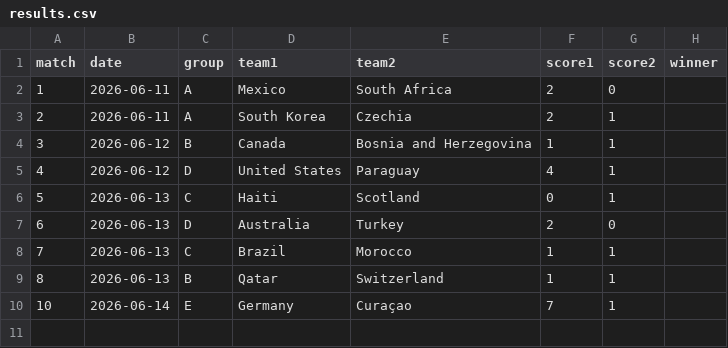
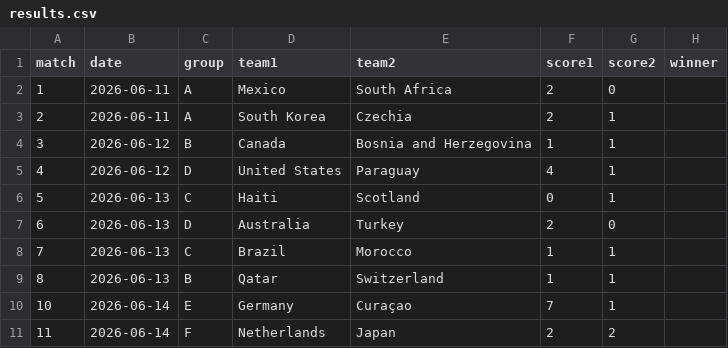
Before and after one commit to Qasak/openpaul, a CSV file: data/results.csv, drawn as a sheet.

Commit message:
update: matchday data refresh

```diff
--- a/data/results.csv
+++ b/data/results.csv
@@ -10 +10,2 @@ match,date,group,team1,team2,score1,score2,winner
 10,2026-06-14,E,Germany,Curaçao,7,1,
+11,2026-06-14,F,Netherlands,Japan,2,2,
```
Also changed, not shown: data/sim_probs.csv, data/sim_probs_sigma0.csv, 5 other files.
